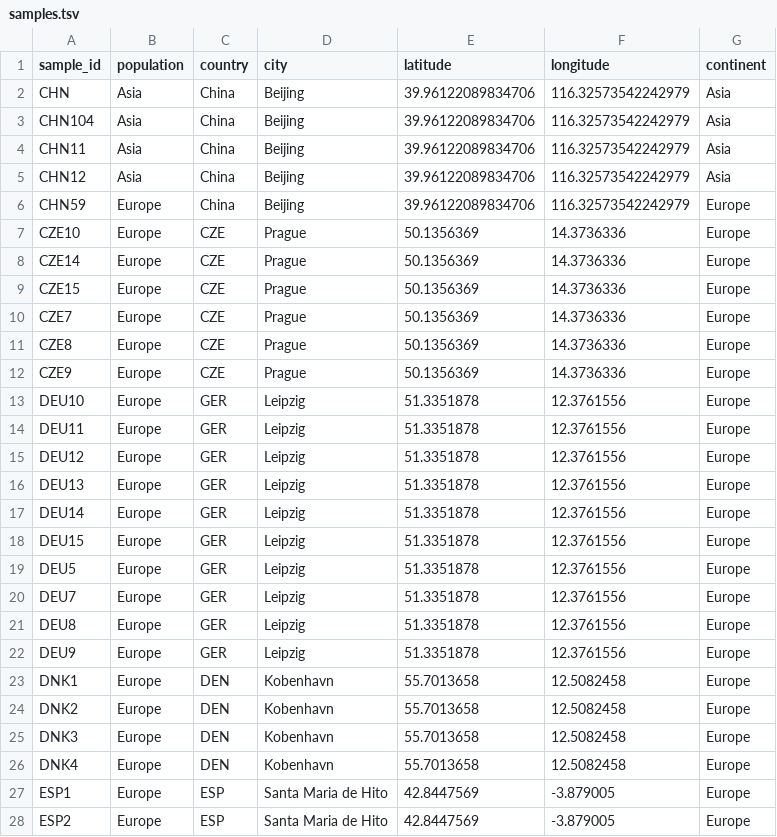
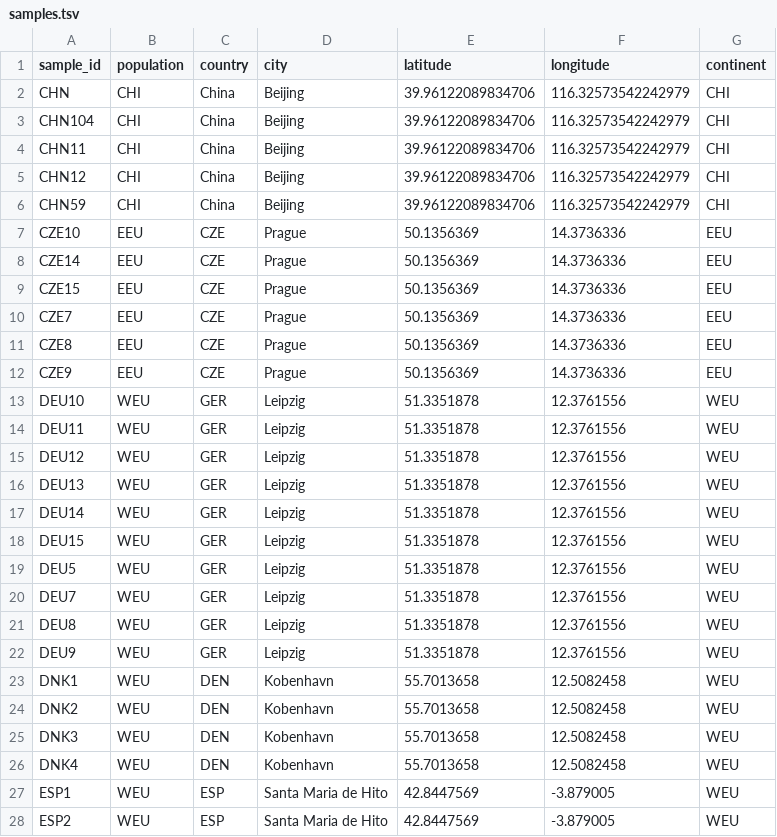
Before and after one commit to ReitheHeroine/Coccinella_Invasion_Genomics, a TSV file: metadata/samples.tsv, drawn as a sheet; only a part is shown; the diff covers the shown part only.

```diff
--- a/metadata/samples.tsv
+++ b/metadata/samples.tsv
@@ -1,28 +1,28 @@
 sample_id	population	country	city	latitude	longitude	continent
-CHN	Asia	China	Beijing	39.96122089834706	116.32573542242979	Asia
-CHN104	Asia	China	Beijing	39.96122089834706	116.32573542242979	Asia
-CHN11	Asia	China	Beijing	39.96122089834706	116.32573542242979	Asia
-CHN12	Asia	China	Beijing	39.96122089834706	116.32573542242979	Asia
-CHN59	Europe	China	Beijing	39.96122089834706	116.32573542242979	Europe
-CZE10	Europe	CZE	Prague	50.1356369	14.3736336	Europe
-CZE14	Europe	CZE	Prague	50.1356369	14.3736336	Europe
-CZE15	Europe	CZE	Prague	50.1356369	14.3736336	Europe
-CZE7	Europe	CZE	Prague	50.1356369	14.3736336	Europe
-CZE8	Europe	CZE	Prague	50.1356369	14.3736336	Europe
-CZE9	Europe	CZE	Prague	50.1356369	14.3736336	Europe
-DEU10	Europe	GER	Leipzig	51.3351878	12.3761556	Europe
-DEU11	Europe	GER	Leipzig	51.3351878	12.3761556	Europe
-DEU12	Europe	GER	Leipzig	51.3351878	12.3761556	Europe
-DEU13	Europe	GER	Leipzig	51.3351878	12.3761556	Europe
-DEU14	Europe	GER	Leipzig	51.3351878	12.3761556	Europe
-DEU15	Europe	GER	Leipzig	51.3351878	12.3761556	Europe
-DEU5	Europe	GER	Leipzig	51.3351878	12.3761556	Europe
-DEU7	Europe	GER	Leipzig	51.3351878	12.3761556	Europe
-DEU8	Europe	GER	Leipzig	51.3351878	12.3761556	Europe
-DEU9	Europe	GER	Leipzig	51.3351878	12.3761556	Europe
-DNK1	Europe	DEN	Kobenhavn	55.7013658	12.5082458	Europe
-DNK2	Europe	DEN	Kobenhavn	55.7013658	12.5082458	Europe
-DNK3	Europe	DEN	Kobenhavn	55.7013658	12.5082458	Europe
-DNK4	Europe	DEN	Kobenhavn	55.7013658	12.5082458	Europe
-ESP1	Europe	ESP	Santa Maria de Hito	42.8447569	-3.879005	Europe
-ESP2	Europe	ESP	Santa Maria de Hito	42.8447569	-3.879005	Europe
+CHN	CHI	China	Beijing	39.96122089834706	116.32573542242979	CHI
+CHN104	CHI	China	Beijing	39.96122089834706	116.32573542242979	CHI
+CHN11	CHI	China	Beijing	39.96122089834706	116.32573542242979	CHI
+CHN12	CHI	China	Beijing	39.96122089834706	116.32573542242979	CHI
+CHN59	CHI	China	Beijing	39.96122089834706	116.32573542242979	CHI
+CZE10	EEU	CZE	Prague	50.1356369	14.3736336	EEU
+CZE14	EEU	CZE	Prague	50.1356369	14.3736336	EEU
+CZE15	EEU	CZE	Prague	50.1356369	14.3736336	EEU
+CZE7	EEU	CZE	Prague	50.1356369	14.3736336	EEU
+CZE8	EEU	CZE	Prague	50.1356369	14.3736336	EEU
+CZE9	EEU	CZE	Prague	50.1356369	14.3736336	EEU
+DEU10	WEU	GER	Leipzig	51.3351878	12.3761556	WEU
+DEU11	WEU	GER	Leipzig	51.3351878	12.3761556	WEU
+DEU12	WEU	GER	Leipzig	51.3351878	12.3761556	WEU
+DEU13	WEU	GER	Leipzig	51.3351878	12.3761556	WEU
+DEU14	WEU	GER	Leipzig	51.3351878	12.3761556	WEU
+DEU15	WEU	GER	Leipzig	51.3351878	12.3761556	WEU
+DEU5	WEU	GER	Leipzig	51.3351878	12.3761556	WEU
+DEU7	WEU	GER	Leipzig	51.3351878	12.3761556	WEU
+DEU8	WEU	GER	Leipzig	51.3351878	12.3761556	WEU
+DEU9	WEU	GER	Leipzig	51.3351878	12.3761556	WEU
+DNK1	WEU	DEN	Kobenhavn	55.7013658	12.5082458	WEU
+DNK2	WEU	DEN	Kobenhavn	55.7013658	12.5082458	WEU
+DNK3	WEU	DEN	Kobenhavn	55.7013658	12.5082458	WEU
+DNK4	WEU	DEN	Kobenhavn	55.7013658	12.5082458	WEU
+ESP1	WEU	ESP	Santa Maria de Hito	42.8447569	-3.879005	WEU
+ESP2	WEU	ESP	Santa Maria de Hito	42.8447569	-3.879005	WEU
```
Also changed, not shown: 122 edited cells elsewhere in this file, 4 other files.
